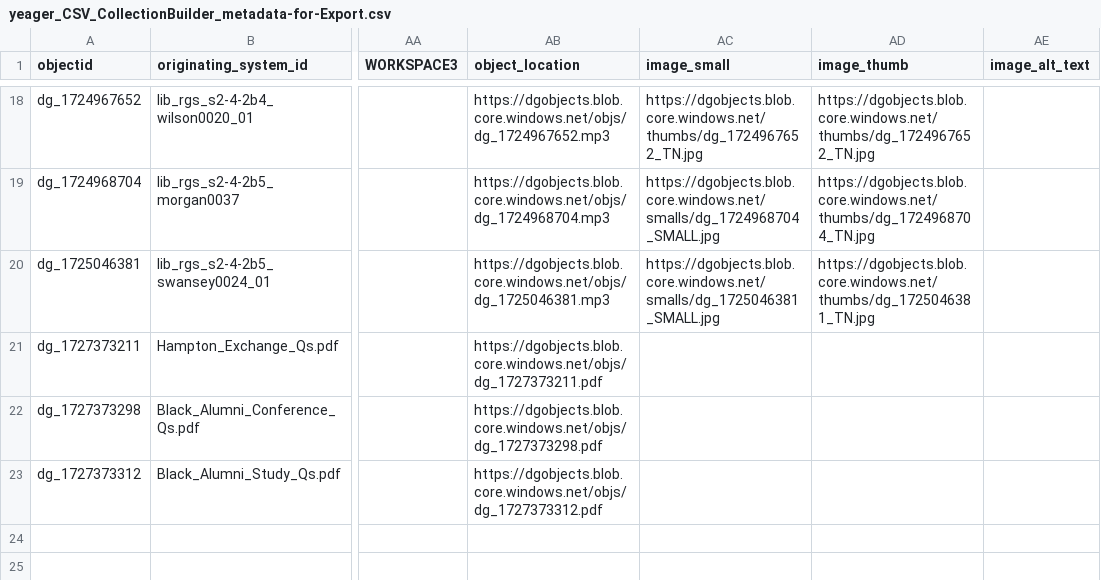
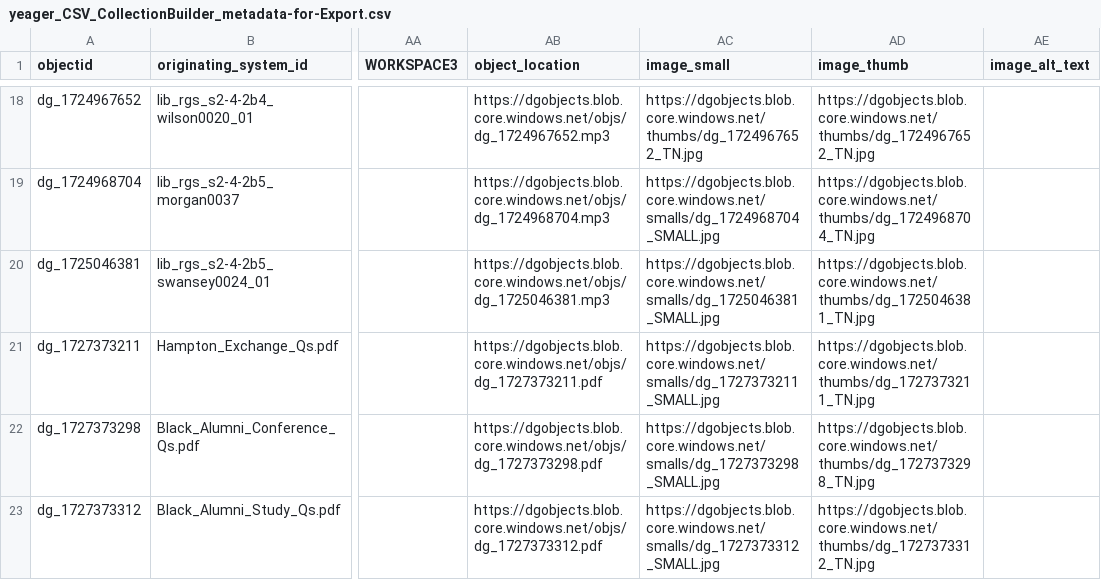
Before and after one commit to Digital-Grinnell/yeager-renfrow-oral-histories, a CSV file: _data/yeager_CSV_CollectionBuilder_metadata-for-Export.csv, drawn as a sheet; only a part is shown, gaps mark what is left out; the diff names each change by its address in the sheet, - before the commit and + after, or states it on an @@ line.

Commit message:
Added PDF small and thumbnail image links to the metadata

```diff
--- a/_data/yeager_CSV_CollectionBuilder_metadata-for-Export.csv
+++ b/_data/yeager_CSV_CollectionBuilder_metadata-for-Export.csv
-AC21 (image_small): (empty)
+AC21 (image_small): https://dgobjects.blob.core.windows.net/smalls/dg_1727373211_SMALL.jpg
-AD21 (image_thumb): (empty)
+AD21 (image_thumb): https://dgobjects.blob.core.windows.net/thumbs/dg_1727373211_TN.jpg
-AC22 (image_small): (empty)
+AC22 (image_small): https://dgobjects.blob.core.windows.net/smalls/dg_1727373298_SMALL.jpg
-AD22 (image_thumb): (empty)
+AD22 (image_thumb): https://dgobjects.blob.core.windows.net/thumbs/dg_1727373298_TN.jpg
-AC23 (image_small): (empty)
+AC23 (image_small): https://dgobjects.blob.core.windows.net/smalls/dg_1727373312_SMALL.jpg
-AD23 (image_thumb): (empty)
+AD23 (image_thumb): https://dgobjects.blob.core.windows.net/thumbs/dg_1727373312_TN.jpg
```
